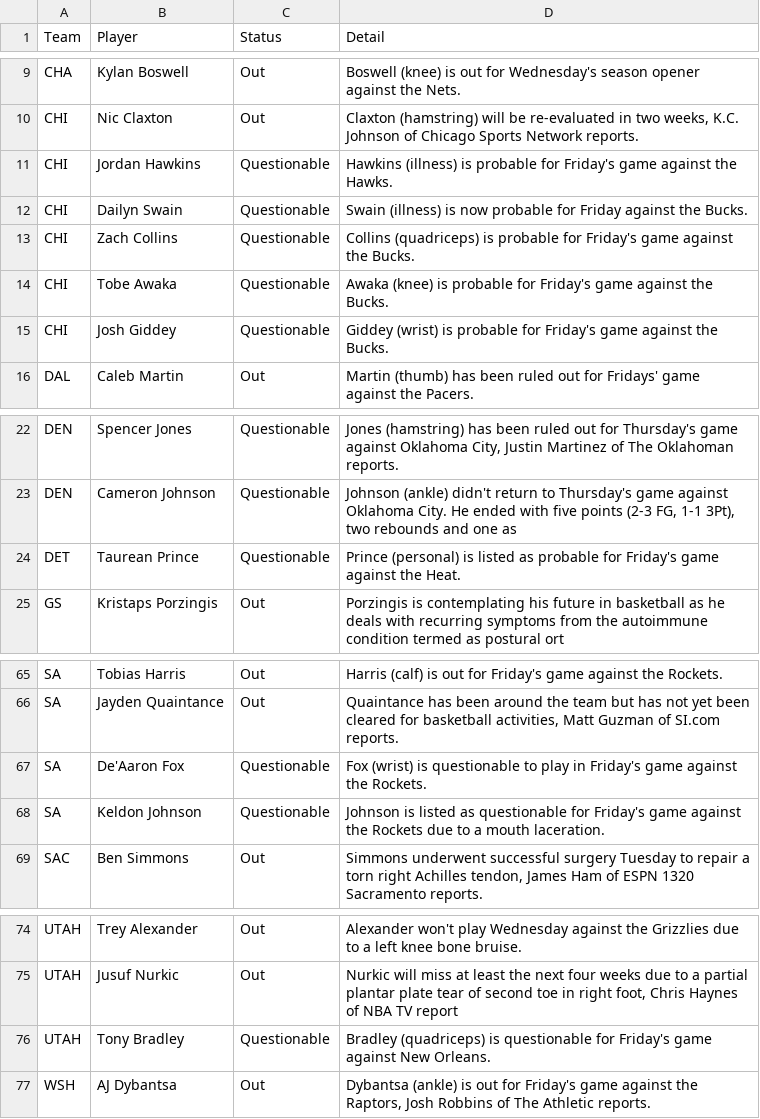
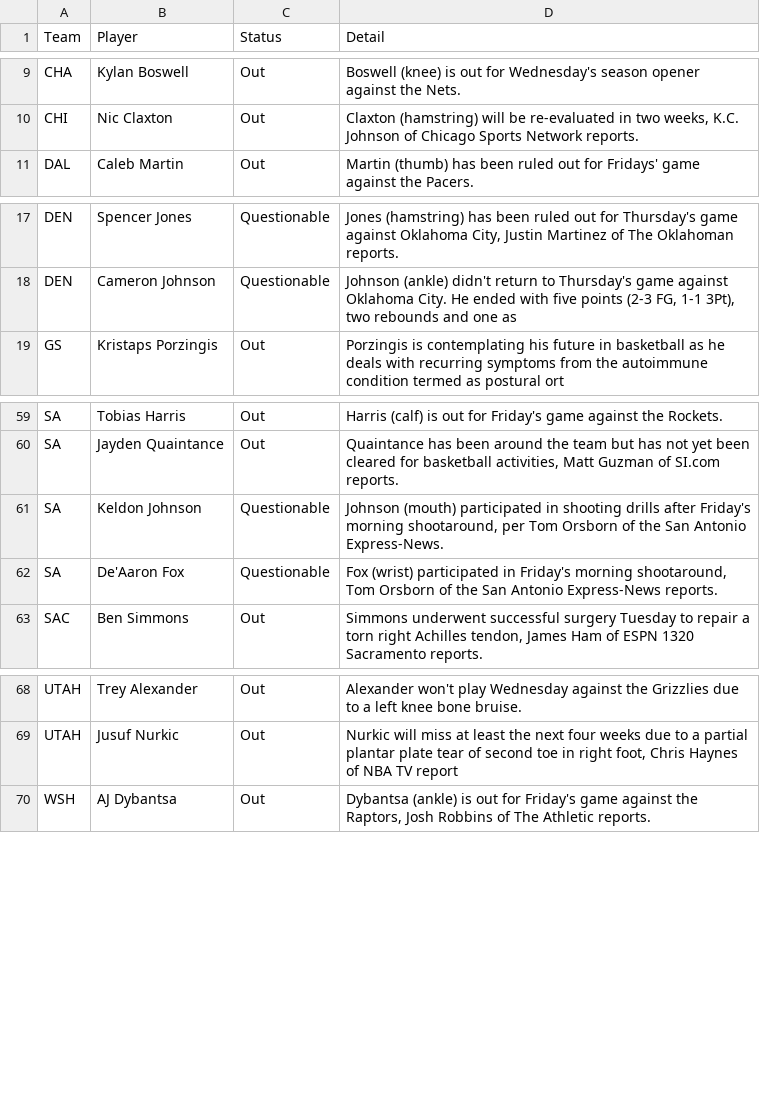
Before and after one commit to ECC370/stats, a CSV file: data/nba_injuries.csv, drawn as a sheet; only a part is shown, gaps mark what is left out.

```diff
--- a/data/nba_injuries.csv
+++ b/data/nba_injuries.csv
@@ -10,7 +10,2 @@ CHA,Kylan Boswell,Out,Boswell (knee) is out for Wednesday's season opener agains
 CHI,Nic Claxton,Out,"Claxton (hamstring) will be re-evaluated in two weeks, K.C. Johnson of Chicago Sports Network reports."
-CHI,Jordan Hawkins,Questionable,Hawkins (illness) is probable for Friday's game against the Hawks.
-CHI,Dailyn Swain,Questionable,Swain (illness) is now probable for Friday against the Bucks.
-CHI,Zach Collins,Questionable,Collins (quadriceps) is probable for Friday's game against the Bucks.
-CHI,Tobe Awaka,Questionable,Awaka (knee) is probable for Friday's game against the Bucks.
-CHI,Josh Giddey,Questionable,Giddey (wrist) is probable for Friday's game against the Bucks.
 DAL,Caleb Martin,Out,Martin (thumb) has been ruled out for Fridays' game against the Pacers.
@@ -23,3 +18,2 @@ DEN,Spencer Jones,Questionable,"Jones (hamstring) has been ruled out for Thursda
 DEN,Cameron Johnson,Questionable,"Johnson (ankle) didn't return to Thursday's game against Oklahoma City. He ended with five points (2-3 FG, 1-1 3Pt), two rebounds and one as"
-DET,Taurean Prince,Questionable,Prince (personal) is listed as probable for Friday's game against the Heat.
 GS,Kristaps Porzingis,Out,Porzingis is contemplating his future in basketball as he deals with recurring symptoms from the autoimmune condition termed as postural ort
@@ -66,4 +60,4 @@ SA,Tobias Harris,Out,Harris (calf) is out for Friday's game against the Rockets.
 SA,Jayden Quaintance,Out,"Quaintance has been around the team but has not yet been cleared for basketball activities, Matt Guzman of SI.com reports."
-SA,De'Aaron Fox,Questionable,Fox (wrist) is questionable to play in Friday's game against the Rockets.
-SA,Keldon Johnson,Questionable,Johnson is listed as questionable for Friday's game against the Rockets due to a mouth laceration.
+SA,Keldon Johnson,Questionable,"Johnson (mouth) participated in shooting drills after Friday's morning shootaround, per Tom Orsborn of the San Antonio Express-News."
+SA,De'Aaron Fox,Questionable,"Fox (wrist) participated in Friday's morning shootaround, Tom Orsborn of the San Antonio Express-News reports."
 SAC,Ben Simmons,Out,"Simmons underwent successful surgery Tuesday to repair a torn right Achilles tendon, James Ham of ESPN 1320 Sacramento reports."
@@ -75,3 +69,2 @@ UTAH,Trey Alexander,Out,Alexander won't play Wednesday against the Grizzlies due
 UTAH,Jusuf Nurkic,Out,"Nurkic will miss at least the next four weeks due to a partial plantar plate tear of second toe in right foot, Chris Haynes of NBA TV report"
-UTAH,Tony Bradley,Questionable,Bradley (quadriceps) is questionable for Friday's game against New Orleans.
 WSH,AJ Dybantsa,Out,"Dybantsa (ankle) is out for Friday's game against the Raptors, Josh Robbins of The Athletic reports."
```
Also changed, not shown: data/nba_gamelog_1.csv, data/nba_gamelog_2.csv, 11 other files.
